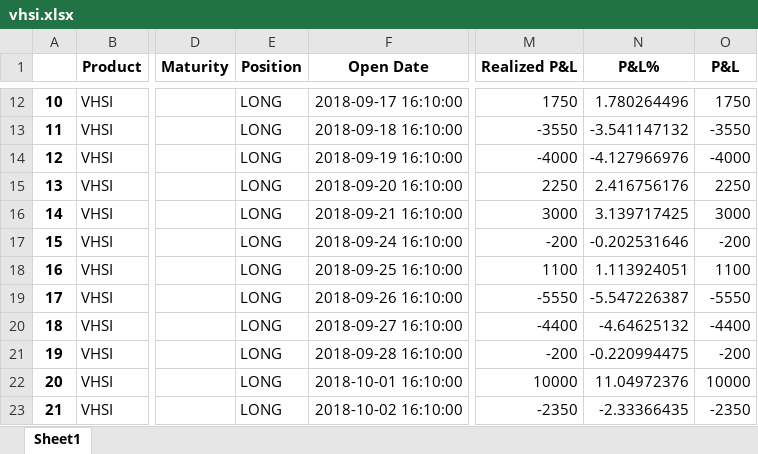
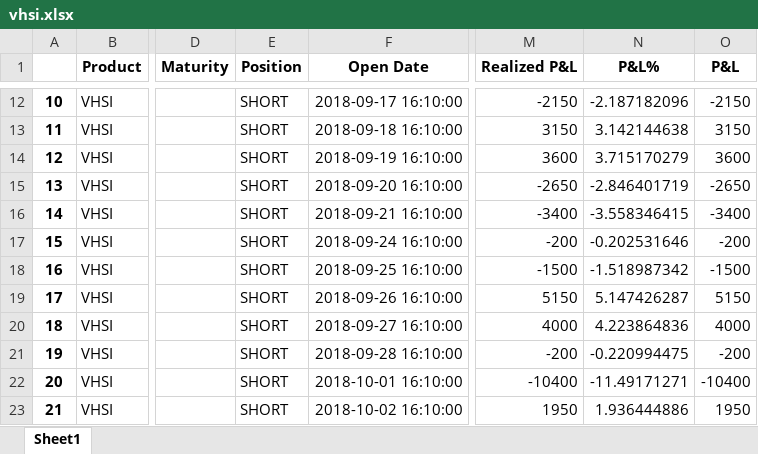
Before and after one commit to simonfongnt/crazy-trader, an Excel workbook: vhsi.xlsx, sheet Sheet1, drawn as a sheet; only a part is shown, gaps mark what is left out; values as stored, in another font and other column widths than the file's, no borders; the diff covers the shown part only; the diff names each change by its address in the sheet, - before the commit and + after, or states it on an @@ line.

```diff
--- a/vhsi.xlsx (sheet Sheet1)
+++ b/vhsi.xlsx (sheet Sheet1)
-E12:E23 (Position): LONG
+E12:E23 (Position): SHORT
-M12 (Realized P&L): 1750
+M12 (Realized P&L): -2150
-N12 (P&L%): 1.780264496
+N12 (P&L%): -2.187182096
-O12 (P&L): 1750
+O12 (P&L): -2150
-M13 (Realized P&L): -3550
+M13 (Realized P&L): 3150
-N13 (P&L%): -3.541147132
+N13 (P&L%): 3.142144638
-O13 (P&L): -3550
+O13 (P&L): 3150
-M14 (Realized P&L): -4000
+M14 (Realized P&L): 3600
-N14 (P&L%): -4.127966976
+N14 (P&L%): 3.715170279
-O14 (P&L): -4000
+O14 (P&L): 3600
-M15 (Realized P&L): 2250
+M15 (Realized P&L): -2650
-N15 (P&L%): 2.416756176
+N15 (P&L%): -2.846401719
-O15 (P&L): 2250
+O15 (P&L): -2650
-M16 (Realized P&L): 3000
+M16 (Realized P&L): -3400
-N16 (P&L%): 3.139717425
+N16 (P&L%): -3.558346415
-O16 (P&L): 3000
+O16 (P&L): -3400
-M18 (Realized P&L): 1100
+M18 (Realized P&L): -1500
-N18 (P&L%): 1.113924051
+N18 (P&L%): -1.518987342
-O18 (P&L): 1100
+O18 (P&L): -1500
-M19 (Realized P&L): -5550
+M19 (Realized P&L): 5150
-N19 (P&L%): -5.547226387
+N19 (P&L%): 5.147426287
-O19 (P&L): -5550
+O19 (P&L): 5150
-M20 (Realized P&L): -4400
+M20 (Realized P&L): 4000
-N20 (P&L%): -4.64625132
+N20 (P&L%): 4.223864836
-O20 (P&L): -4400
+O20 (P&L): 4000
-M22 (Realized P&L): 10000
+M22 (Realized P&L): -10400
-N22 (P&L%): 11.04972376
+N22 (P&L%): -11.49171271
-O22 (P&L): 10000
+O22 (P&L): -10400
-M23 (Realized P&L): -2350
+M23 (Realized P&L): 1950
-N23 (P&L%): -2.33366435
+N23 (P&L%): 1.936444886
-O23 (P&L): -2350
+O23 (P&L): 1950
```
Also changed, not shown: 203 edited cells elsewhere in this sheet, 1 other file.
